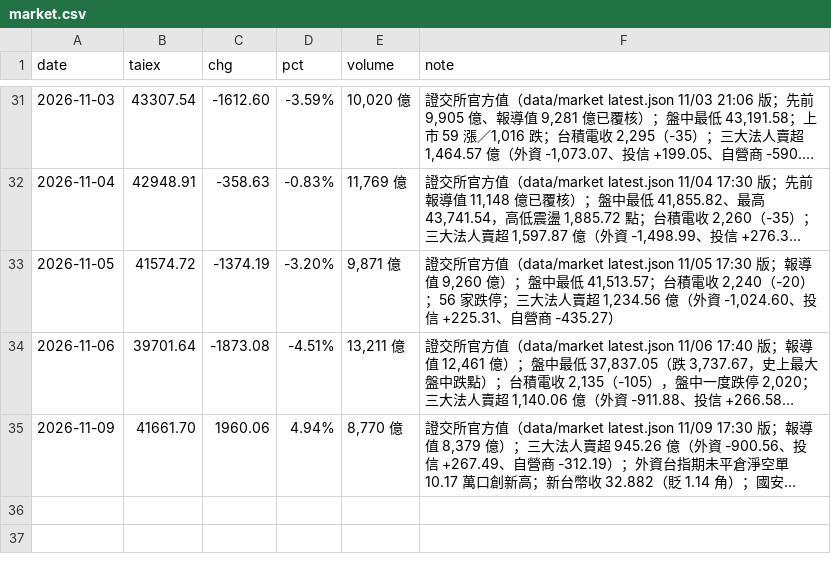
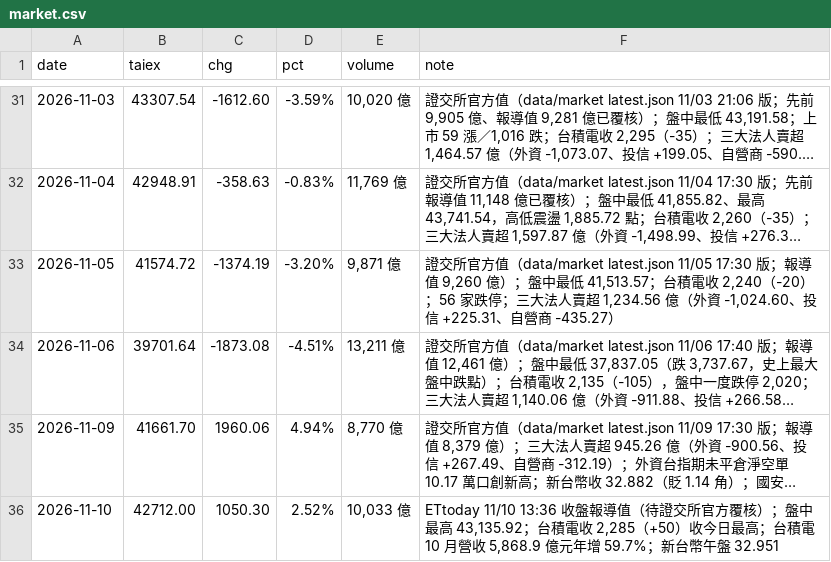
Before and after one commit to wowwow3100-ctrl/daily-report, a CSV file: market.csv, drawn as a sheet; only a part is shown, gaps mark what is left out; long unchanged cells end in …; the diff names each change by its address in the sheet, - before the commit and + after, or states it on an @@ line.

```diff
--- a/market.csv
+++ b/market.csv
+row 36: 2026-11-10 | 42712.00 | 1050.30 | 2.52% | 10,033 億 | ETtoday 11/10 13:36 收盤報導值（待證交所官方覆核）；盤中最高 43,135.92；台積電收 2,285（+50）收今日最高；台積電 10 月營收 5,868.9 億元年增 59.7%；新台幣午盤 32.951
```
Also changed, not shown: reports_lite.csv, 7 other files.
